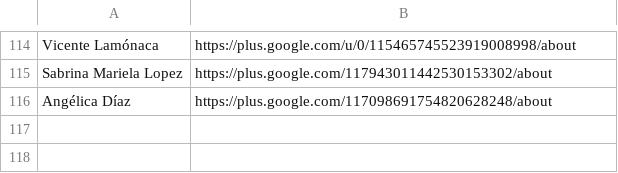
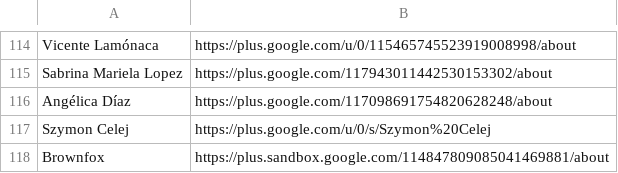
Before and after one commit to googlefonts/googlefontsdirectory-old, a CSV file: designers/profiles.csv, drawn as a sheet; only a part is shown, gaps mark what is left out; the diff names each change by its address in the sheet, - before the commit and + after, or states it on an @@ line.

Commit message:
Changing caps of Brownfox from BrownFox

```diff
--- a/designers/profiles.csv
+++ b/designers/profiles.csv
+row 117: Szymon Celej | https://plus.google.com/u/0/s/Szymon%20Celej
+row 118: Brownfox | https://plus.sandbox.google.com/114847809085041469881/about
```
Also changed, not shown: 3 other files.
